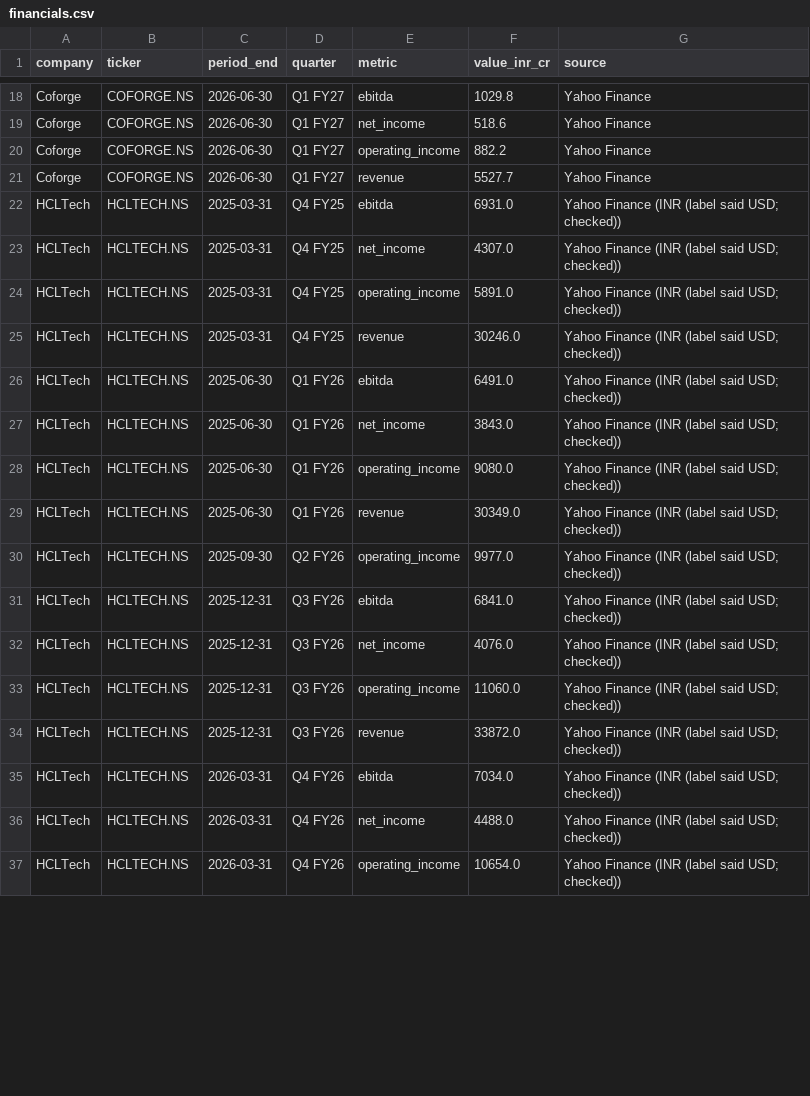
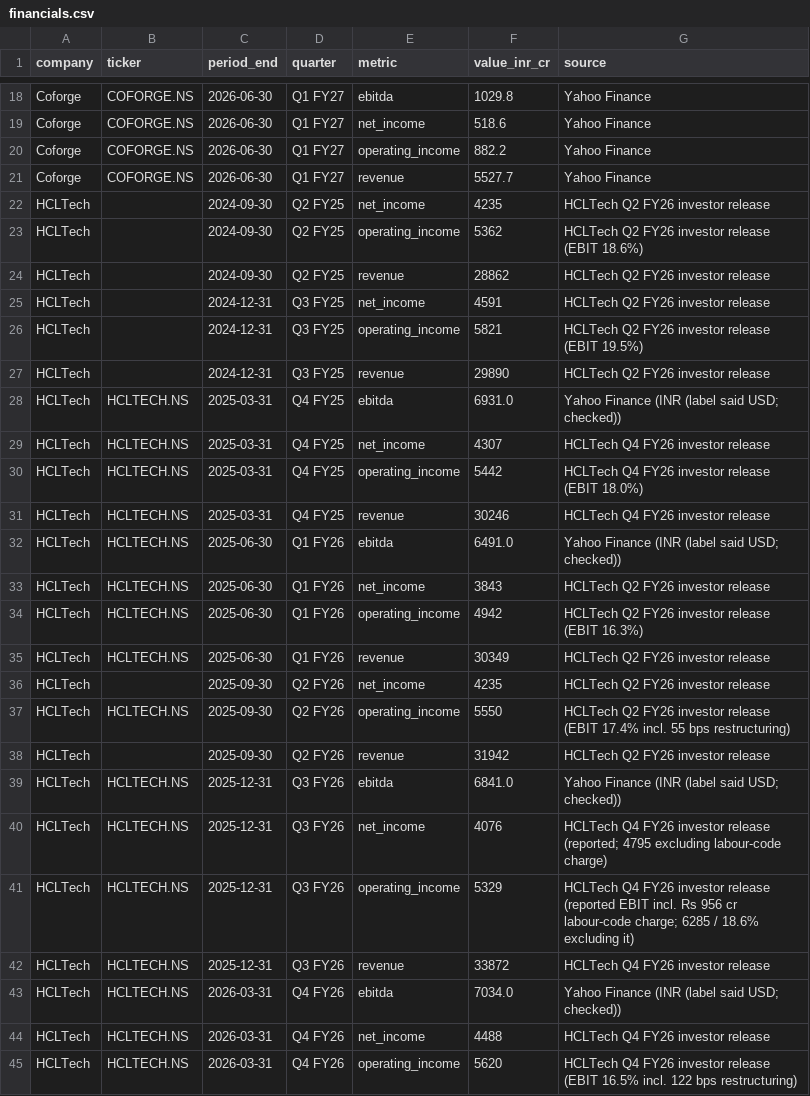
Before and after one commit to hrishi9635/India-it-agent, a CSV file: data/financials.csv, drawn as a sheet; only a part is shown, gaps mark what is left out; the diff covers the shown part only.

```diff
--- a/data/financials.csv
+++ b/data/financials.csv
@@ -21,17 +21,25 @@ Coforge,COFORGE.NS,2026-06-30,Q1 FY27,operating_income,882.2,Yahoo Finance
 Coforge,COFORGE.NS,2026-06-30,Q1 FY27,revenue,5527.7,Yahoo Finance
+HCLTech,,2024-09-30,Q2 FY25,net_income,4235,HCLTech Q2 FY26 investor release
+HCLTech,,2024-09-30,Q2 FY25,operating_income,5362,HCLTech Q2 FY26 investor release (EBIT 18.6%)
+HCLTech,,2024-09-30,Q2 FY25,revenue,28862,HCLTech Q2 FY26 investor release
+HCLTech,,2024-12-31,Q3 FY25,net_income,4591,HCLTech Q2 FY26 investor release
+HCLTech,,2024-12-31,Q3 FY25,operating_income,5821,HCLTech Q2 FY26 investor release (EBIT 19.5%)
+HCLTech,,2024-12-31,Q3 FY25,revenue,29890,HCLTech Q2 FY26 investor release
 HCLTech,HCLTECH.NS,2025-03-31,Q4 FY25,ebitda,6931.0,Yahoo Finance (INR (label said USD; checked))
-HCLTech,HCLTECH.NS,2025-03-31,Q4 FY25,net_income,4307.0,Yahoo Finance (INR (label said USD; checked))
-HCLTech,HCLTECH.NS,2025-03-31,Q4 FY25,operating_income,5891.0,Yahoo Finance (INR (label said USD; checked))
-HCLTech,HCLTECH.NS,2025-03-31,Q4 FY25,revenue,30246.0,Yahoo Finance (INR (label said USD; checked))
+HCLTech,HCLTECH.NS,2025-03-31,Q4 FY25,net_income,4307,HCLTech Q4 FY26 investor release
+HCLTech,HCLTECH.NS,2025-03-31,Q4 FY25,operating_income,5442,HCLTech Q4 FY26 investor release (EBIT 18.0%)
+HCLTech,HCLTECH.NS,2025-03-31,Q4 FY25,revenue,30246,HCLTech Q4 FY26 investor release
 HCLTech,HCLTECH.NS,2025-06-30,Q1 FY26,ebitda,6491.0,Yahoo Finance (INR (label said USD; checked))
-HCLTech,HCLTECH.NS,2025-06-30,Q1 FY26,net_income,3843.0,Yahoo Finance (INR (label said USD; checked))
-HCLTech,HCLTECH.NS,2025-06-30,Q1 FY26,operating_income,9080.0,Yahoo Finance (INR (label said USD; checked))
-HCLTech,HCLTECH.NS,2025-06-30,Q1 FY26,revenue,30349.0,Yahoo Finance (INR (label said USD; checked))
-HCLTech,HCLTECH.NS,2025-09-30,Q2 FY26,operating_income,9977.0,Yahoo Finance (INR (label said USD; checked))
+HCLTech,HCLTECH.NS,2025-06-30,Q1 FY26,net_income,3843,HCLTech Q2 FY26 investor release
+HCLTech,HCLTECH.NS,2025-06-30,Q1 FY26,operating_income,4942,HCLTech Q2 FY26 investor release (EBIT 16.3%)
+HCLTech,HCLTECH.NS,2025-06-30,Q1 FY26,revenue,30349,HCLTech Q2 FY26 investor release
+HCLTech,,2025-09-30,Q2 FY26,net_income,4235,HCLTech Q2 FY26 investor release
+HCLTech,HCLTECH.NS,2025-09-30,Q2 FY26,operating_income,5550,HCLTech Q2 FY26 investor release (EBIT 17.4% incl. 55 bps restructuring)
+HCLTech,,2025-09-30,Q2 FY26,revenue,31942,HCLTech Q2 FY26 investor release
 HCLTech,HCLTECH.NS,2025-12-31,Q3 FY26,ebitda,6841.0,Yahoo Finance (INR (label said USD; checked))
-HCLTech,HCLTECH.NS,2025-12-31,Q3 FY26,net_income,4076.0,Yahoo Finance (INR (label said USD; checked))
-HCLTech,HCLTECH.NS,2025-12-31,Q3 FY26,operating_income,11060.0,Yahoo Finance (INR (label said USD; checked))
-HCLTech,HCLTECH.NS,2025-12-31,Q3 FY26,revenue,33872.0,Yahoo Finance (INR (label said USD; checked))
+HCLTech,HCLTECH.NS,2025-12-31,Q3 FY26,net_income,4076,HCLTech Q4 FY26 investor release (reported; 4795 excluding labour-code charge)
+HCLTech,HCLTECH.NS,2025-12-31,Q3 FY26,operating_income,5329,HCLTech Q4 FY26 investor release (reported EBIT incl. Rs 956 cr labour-code charge; 6285 / 18.6% excluding it)
+HCLTech,HCLTECH.NS,2025-12-31,Q3 FY26,revenue,33872,HCLTech Q4 FY26 investor release
 HCLTech,HCLTECH.NS,2026-03-31,Q4 FY26,ebitda,7034.0,Yahoo Finance (INR (label said USD; checked))
-HCLTech,HCLTECH.NS,2026-03-31,Q4 FY26,net_income,4488.0,Yahoo Finance (INR (label said USD; checked))
-HCLTech,HCLTECH.NS,2026-03-31,Q4 FY26,operating_income,10654.0,Yahoo Finance (INR (label said USD; checked))
+HCLTech,HCLTECH.NS,2026-03-31,Q4 FY26,net_income,4488,HCLTech Q4 FY26 investor release
+HCLTech,HCLTECH.NS,2026-03-31,Q4 FY26,operating_income,5620,HCLTech Q4 FY26 investor release (EBIT 16.5% incl. 122 bps restructuring)
```
Also changed, not shown: 12 added rows and 8 edited cells elsewhere in this file, data/prices.csv, data/verticals.csv, 6 other files.
